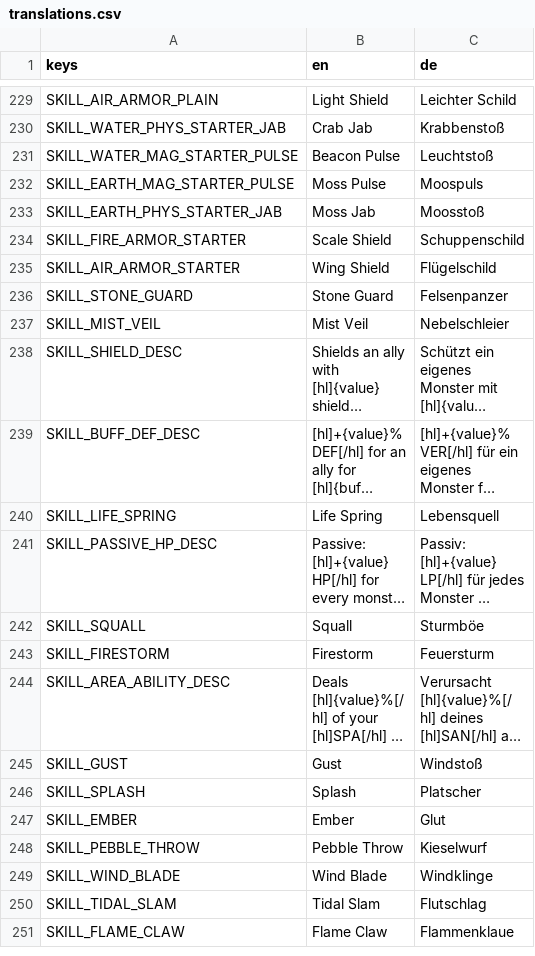
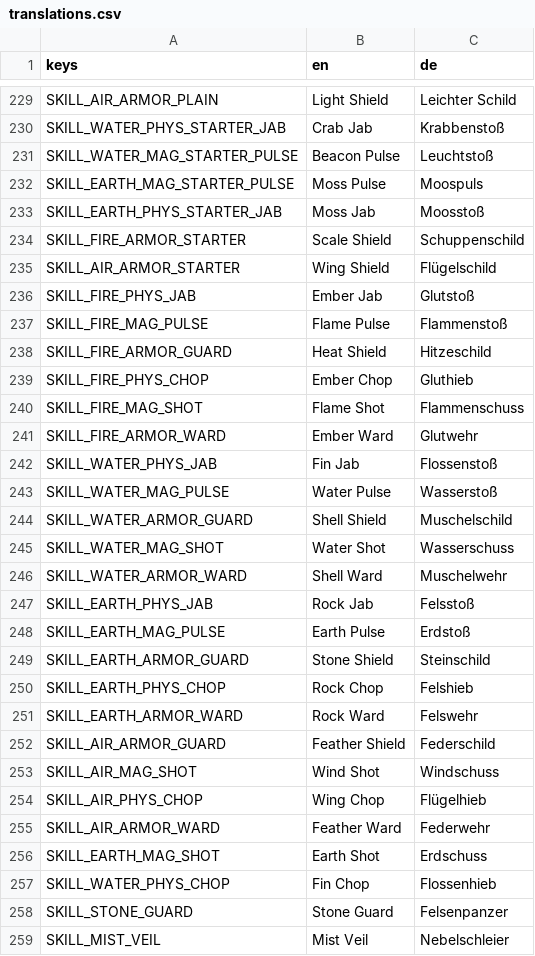
Before and after one commit to GaraGentor/Nord-Falls, a CSV file: localization/translations.csv, drawn as a sheet; only a part is shown, gaps mark what is left out; the shorter side is filled out with more unchanged rows; long unchanged cells end in ….

```diff
--- a/localization/translations.csv
+++ b/localization/translations.csv
@@ -255,2 +255,24 @@ SKILL_FIRE_ARMOR_STARTER,Scale Shield,Schuppenschild
 SKILL_AIR_ARMOR_STARTER,Wing Shield,Flügelschild
+SKILL_FIRE_PHYS_JAB,Ember Jab,Glutstoß
+SKILL_FIRE_MAG_PULSE,Flame Pulse,Flammenstoß
+SKILL_FIRE_ARMOR_GUARD,Heat Shield,Hitzeschild
+SKILL_FIRE_PHYS_CHOP,Ember Chop,Gluthieb
+SKILL_FIRE_MAG_SHOT,Flame Shot,Flammenschuss
+SKILL_FIRE_ARMOR_WARD,Ember Ward,Glutwehr
+SKILL_WATER_PHYS_JAB,Fin Jab,Flossenstoß
+SKILL_WATER_MAG_PULSE,Water Pulse,Wasserstoß
+SKILL_WATER_ARMOR_GUARD,Shell Shield,Muschelschild
+SKILL_WATER_MAG_SHOT,Water Shot,Wasserschuss
+SKILL_WATER_ARMOR_WARD,Shell Ward,Muschelwehr
+SKILL_EARTH_PHYS_JAB,Rock Jab,Felsstoß
+SKILL_EARTH_MAG_PULSE,Earth Pulse,Erdstoß
+SKILL_EARTH_ARMOR_GUARD,Stone Shield,Steinschild
+SKILL_EARTH_PHYS_CHOP,Rock Chop,Felshieb
+SKILL_EARTH_ARMOR_WARD,Rock Ward,Felswehr
+SKILL_AIR_ARMOR_GUARD,Feather Shield,Federschild
+SKILL_AIR_MAG_SHOT,Wind Shot,Windschuss
+SKILL_AIR_PHYS_CHOP,Wing Chop,Flügelhieb
+SKILL_AIR_ARMOR_WARD,Feather Ward,Federwehr
+SKILL_EARTH_MAG_SHOT,Earth Shot,Erdschuss
+SKILL_WATER_PHYS_CHOP,Fin Chop,Flossenhieb
 SKILL_STONE_GUARD,Stone Guard,Felsenpanzer
```
Also changed, not shown: 15 other files.
